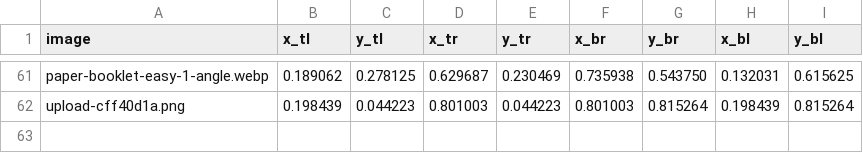
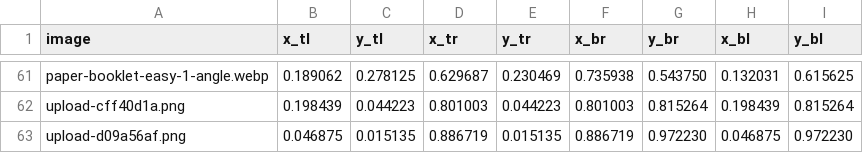
Before and after one commit to chenyanchen/sudoku-solver, a CSV file: data/labels/sudoku_corners.csv, drawn as a sheet; only a part is shown, gaps mark what is left out.

Commit message:
Allow ambiguous puzzle labels; add the circled-8s upload
Some published puzzles have several solutions: an upload with every 8 circled
was read exactly but has two (a 1/2 rectangle in r8-9 c6/c8). Labels are the
digits as printed; zero solutions still means a transcription error, now
checked by a test along with reviewed corners. Eval already expects no
solution for an ambiguous label; the release model reads this one exactly.

```diff
--- a/data/labels/sudoku_corners.csv
+++ b/data/labels/sudoku_corners.csv
@@ -62 +62,2 @@ paper-booklet-easy-1-angle.webp,0.189062,0.278125,0.629687,0.230469,0.735938,0.5
 upload-cff40d1a.png,0.198439,0.044223,0.801003,0.044223,0.801003,0.815264,0.198439,0.815264
+upload-d09a56af.png,0.046875,0.015135,0.886719,0.015135,0.886719,0.972230,0.046875,0.972230
```
Also changed, not shown: 3 other files.
